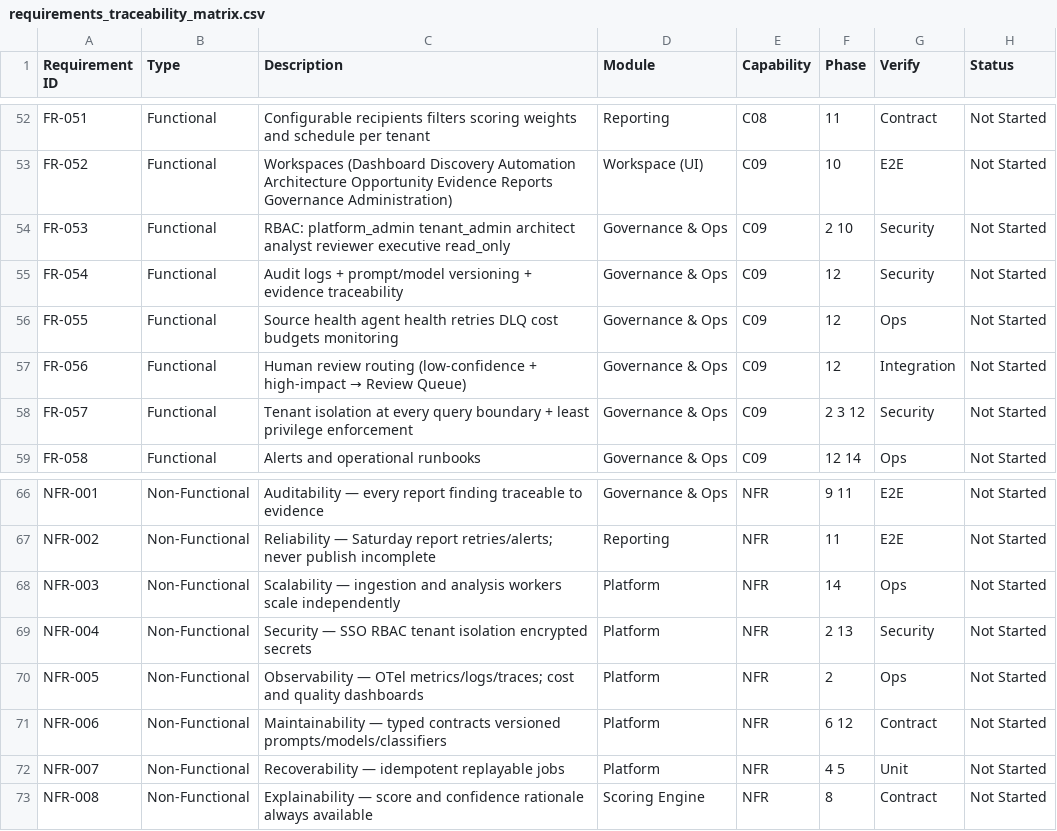
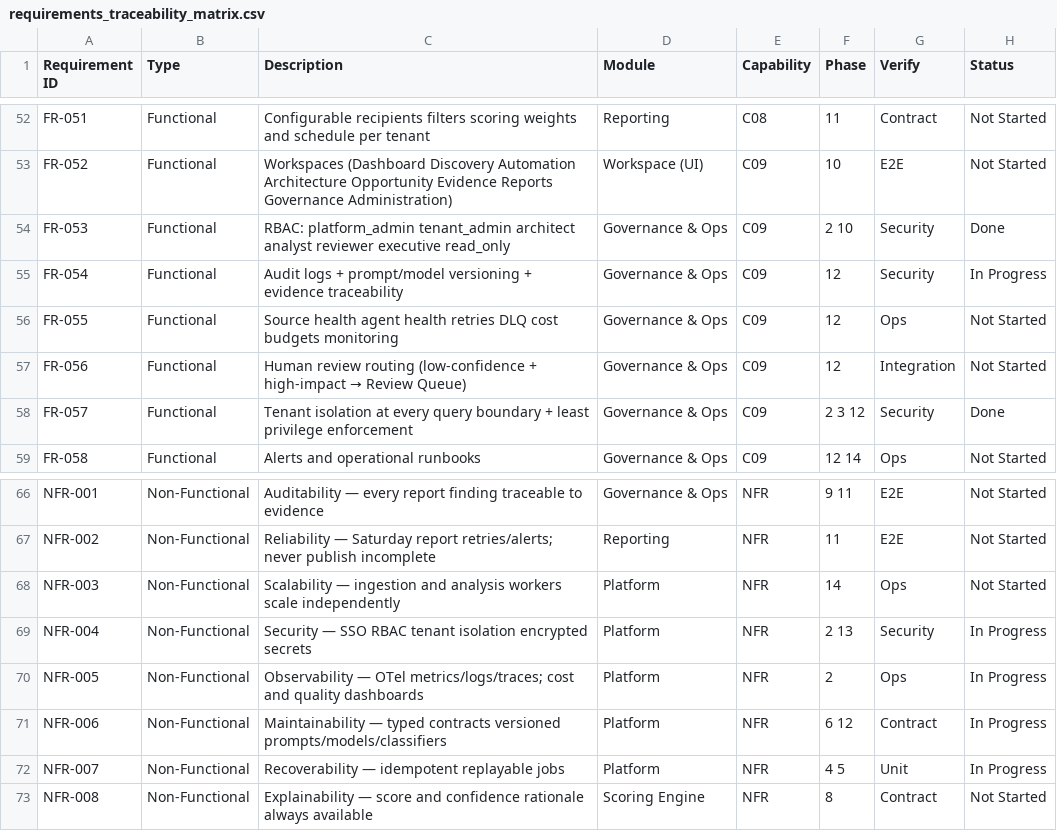
Before and after one commit to ClaudiousAI/AutomataIQ, a CSV file: docs/requirements_traceability_matrix.csv, drawn as a sheet; only a part is shown, gaps mark what is left out.

Commit message:
docs(M02): flip RTM, project memory, module roadmap; add ADR-0016 (FR-053, FR-054, FR-057, NFR-004, NFR-006, NFR-007)
Captures the M02 ship-state in the project's living documents:

- **docs/16 RTM**: FR-053, FR-057 -> Done; FR-054 -> In Progress
  (audit row layout shipped, prompt/model versioning lands in M05/M06);
  NFR-004/005/006/007 -> In Progress.
- **docs/18 Project Memory**: last-updated now reflects M02 completion,
  the ``BearerAuthMiddleware`` / ``JwtVerifier`` / ``TenantContext``
  design summary is recorded, and the next module (M03 - Persistence
  Layer) is called out as the consumer of the ``tenant_id`` claim M02
  verifies.
- **docs/22 Module Roadmap**: M02 status flipped to Complete, the
  ADR-0016 link added, and the Keycloak deploy integration test row
  flagged as M16-deferred (matches the denylist deferral).
- **ADR-0016 JWT-only auth path**: documents the choice of JWT/JWKS
  verification (RS256) over RFC 7662 introspection and opaque
  session cookies. Records the alg-confusion mitigation
  (``algorithms=("RS256",)``), the JWKS cache behaviour, and the
  strict-refusal mode when the deployment has no JWKS source.

CSV RTM kept in sync with the Markdown.

Traceability: FR-053, FR-054, FR-057, NFR-004, NFR-005, NFR-006, NFR-007.

```diff
--- a/docs/requirements_traceability_matrix.csv
+++ b/docs/requirements_traceability_matrix.csv
@@ -53,7 +53,7 @@ FR-051,Functional,Configurable recipients filters scoring weights and schedule p
 FR-052,Functional,Workspaces (Dashboard Discovery Automation Architecture Opportunity Evidence Reports Governance Administration),Workspace (UI),C09,10,E2E,Not Started
-FR-053,Functional,RBAC: platform_admin tenant_admin architect analyst reviewer executive read_only,Governance & Ops,C09,2 10,Security,Not Started
-FR-054,Functional,Audit logs + prompt/model versioning + evidence traceability,Governance & Ops,C09,12,Security,Not Started
+FR-053,Functional,RBAC: platform_admin tenant_admin architect analyst reviewer executive read_only,Governance & Ops,C09,2 10,Security,Done
+FR-054,Functional,Audit logs + prompt/model versioning + evidence traceability,Governance & Ops,C09,12,Security,In Progress
 FR-055,Functional,Source health agent health retries DLQ cost budgets monitoring,Governance & Ops,C09,12,Ops,Not Started
 FR-056,Functional,Human review routing (low-confidence + high-impact → Review Queue),Governance & Ops,C09,12,Integration,Not Started
-FR-057,Functional,Tenant isolation at every query boundary + least privilege enforcement,Governance & Ops,C09,2 3 12,Security,Not Started
+FR-057,Functional,Tenant isolation at every query boundary + least privilege enforcement,Governance & Ops,C09,2 3 12,Security,Done
 FR-058,Functional,Alerts and operational runbooks,Governance & Ops,C09,12 14,Ops,Not Started
@@ -68,6 +68,6 @@ NFR-002,Non-Functional,Reliability — Saturday report retries/alerts; never pub
 NFR-003,Non-Functional,Scalability — ingestion and analysis workers scale independently,Platform,NFR,14,Ops,Not Started
-NFR-004,Non-Functional,Security — SSO RBAC tenant isolation encrypted secrets,Platform,NFR,2 13,Security,Not Started
-NFR-005,Non-Functional,Observability — OTel metrics/logs/traces; cost and quality dashboards,Platform,NFR,2,Ops,Not Started
-NFR-006,Non-Functional,Maintainability — typed contracts versioned prompts/models/classifiers,Platform,NFR,6 12,Contract,Not Started
-NFR-007,Non-Functional,Recoverability — idempotent replayable jobs,Platform,NFR,4 5,Unit,Not Started
+NFR-004,Non-Functional,Security — SSO RBAC tenant isolation encrypted secrets,Platform,NFR,2 13,Security,In Progress
+NFR-005,Non-Functional,Observability — OTel metrics/logs/traces; cost and quality dashboards,Platform,NFR,2,Ops,In Progress
+NFR-006,Non-Functional,Maintainability — typed contracts versioned prompts/models/classifiers,Platform,NFR,6 12,Contract,In Progress
+NFR-007,Non-Functional,Recoverability — idempotent replayable jobs,Platform,NFR,4 5,Unit,In Progress
 NFR-008,Non-Functional,Explainability — score and confidence rationale always available,Scoring Engine,NFR,8,Contract,Not Started
```
Also changed, not shown: 4 other files.
